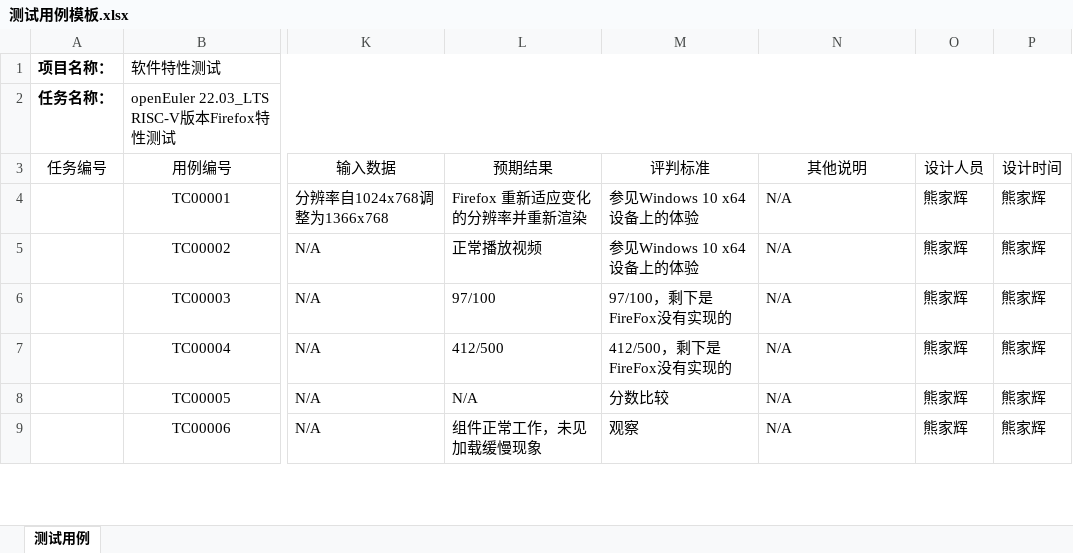
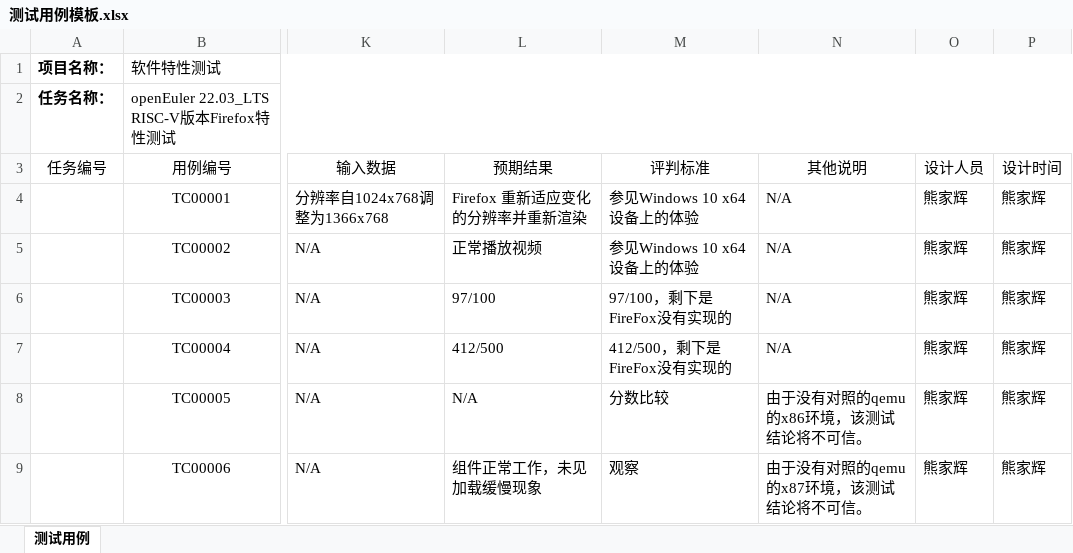
Before and after one commit to ArielHeleneto/Work-PLCT, an Excel workbook: TestFirefox/测试用例模板.xlsx, sheet 测试用例, drawn as a sheet; only a part is shown, gaps mark what is left out; values as stored, in another font and other column widths than the file's, no borders; the diff covers the shown part only; the diff names each change by its address in the sheet, - before the commit and + after, or states it on an @@ line.

```diff
--- a/TestFirefox/测试用例模板.xlsx (sheet 测试用例)
+++ b/TestFirefox/测试用例模板.xlsx (sheet 测试用例)
-N8 (其他说明): N/A
+N8 (其他说明): 由于没有对照的qemu的x86环境，该测试结论将不可信。
-N9 (其他说明): N/A
+N9 (其他说明): 由于没有对照的qemu的x87环境，该测试结论将不可信。
```
Also changed, not shown: 1 added row and 1 edited cell elsewhere in this sheet, 1 other file.
